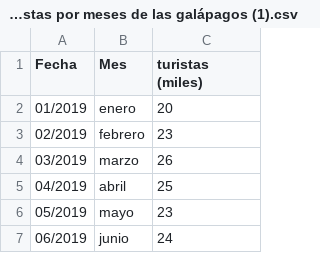
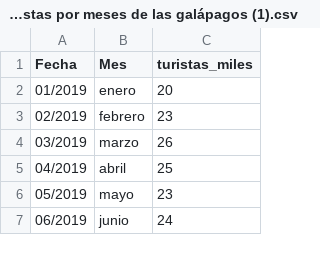
Before and after one commit to Dayanacedeno122/lab.stat, a CSV file: Datos de turistas por meses de las galápagos (1).csv, drawn as a sheet; only a part is shown.

Commit message:
Update Datos de turistas por meses de las galápagos (1).csv

```diff
--- a/Datos de turistas por meses de las galápagos (1).csv
+++ b/Datos de turistas por meses de las galápagos (1).csv
@@ -1,2 +1,2 @@
-Fecha;Mes;turistas (miles)
+Fecha;Mes;turistas_miles
 01/2019;enero;20
```
